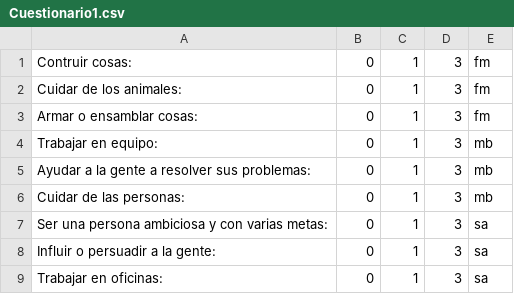
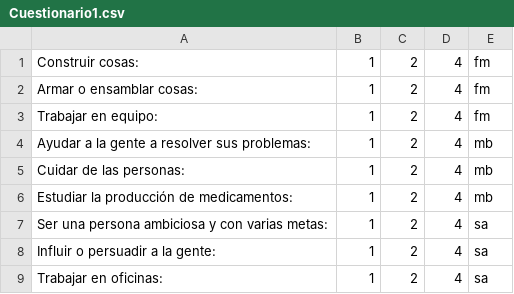
Before and after one commit to c0rrigan/estructuras, a CSV file: arbol/cuestionarios/Cuestionario1.csv, drawn as a sheet; removed rows and columns are numbered as before the commit, all else as after; the diff names each change by its address in the sheet, - before the commit and + after, or states it on an @@ line.

```diff
--- a/arbol/cuestionarios/Cuestionario1.csv
+++ b/arbol/cuestionarios/Cuestionario1.csv
-column B, row 1: 0; rows 3-9: all 0
+column C, rows 1-5: all 2; rows 7-9: all 2
-A1: Contruir cosas:
+A1: Construir cosas:
-D1: 3
+D1: 4
-row 2: Cuidar de los animales: | 0 | 1 | 3 | fm
-D2:D5: 3
+D2:D5: 4
-E3: mb
+E3: fm
+row 6: Estudiar la producción de medicamentos: | 1 | 2 | 4 | mb
-D7:D9: 3
+D7:D9: 4
```
Also changed, not shown: arbol/cuestionarios/Cuestionario2_MB.csv, arbol/cuestionarios/Cuestionario2_SA.csv, 4 other files.
